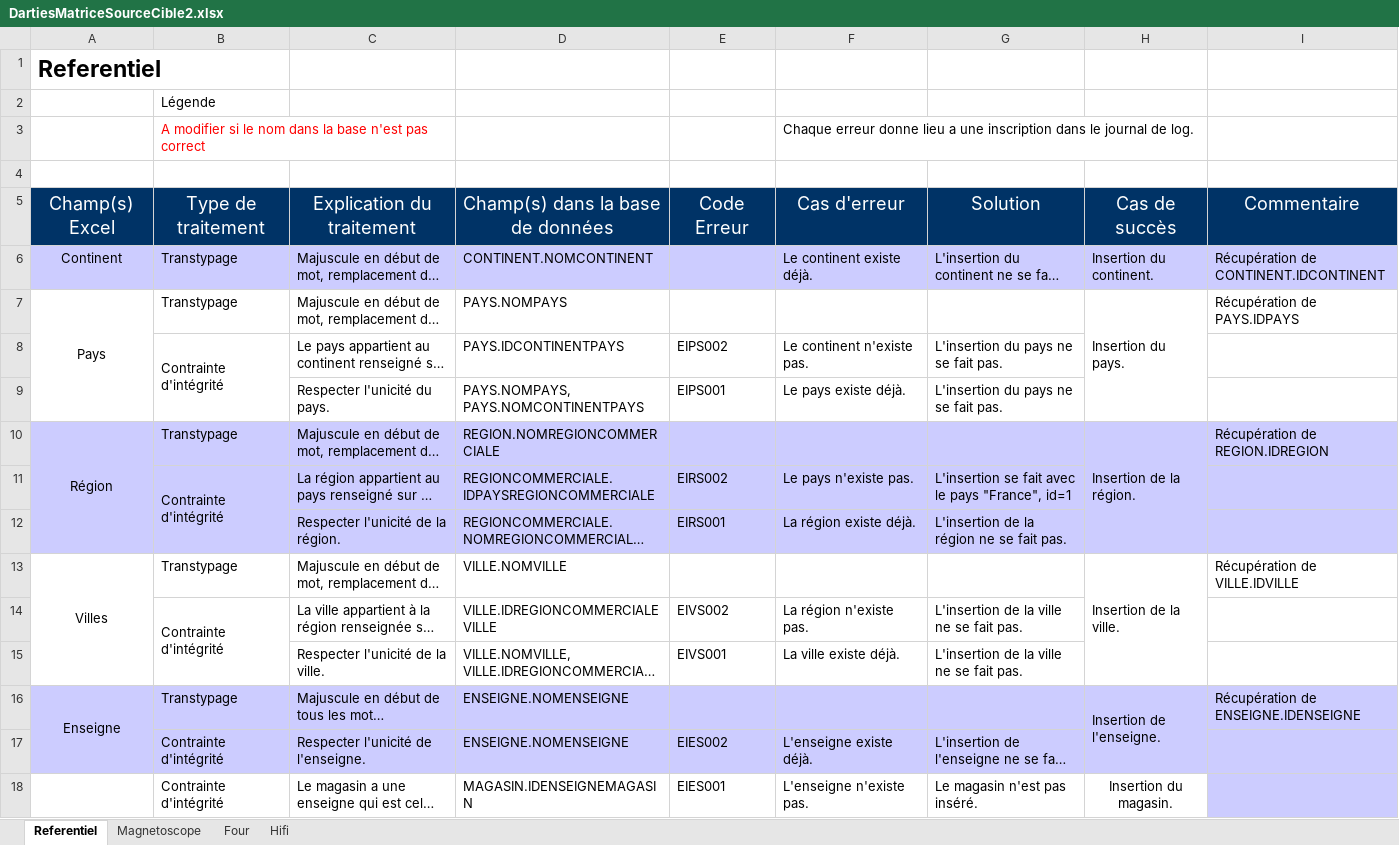
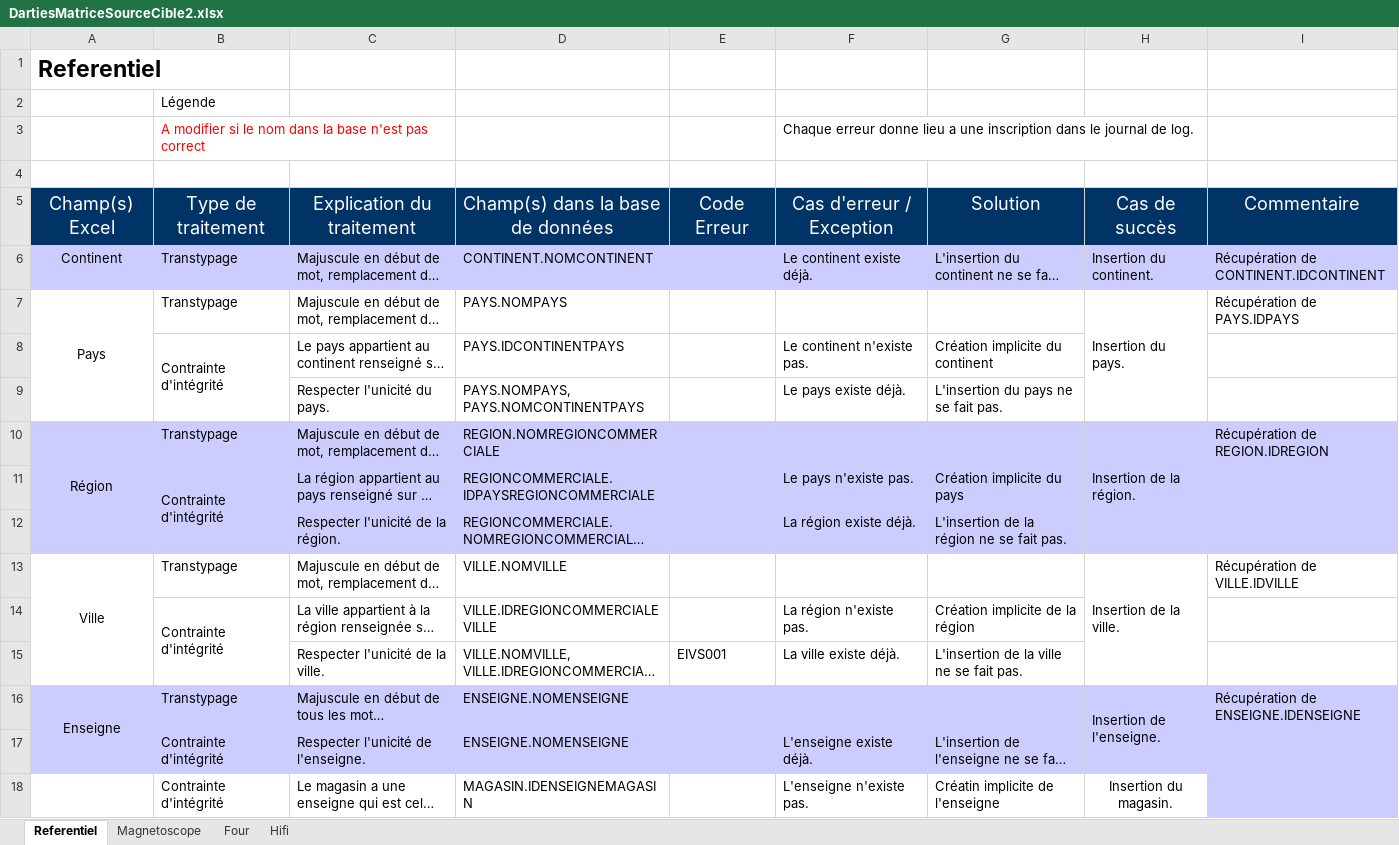
Before and after one commit to lobtec/dartiesgroupe2, an Excel workbook: ALIMENTATION/DartiesMatriceSourceCible2.xlsx, sheet Referentiel, drawn as a sheet; only a part is shown; long unchanged cells end in …; values as stored, in another font and other column widths than the file's, no borders; the diff covers the shown part only; the diff names each change by its address in the sheet, - before the commit and + after, or states it on an @@ line.

```diff
--- a/ALIMENTATION/DartiesMatriceSourceCible2.xlsx (sheet Referentiel)
+++ b/ALIMENTATION/DartiesMatriceSourceCible2.xlsx (sheet Referentiel)
-F5: Cas d'erreur
+F5: Cas d'erreur / Exception
-E8: EIPS002
+E8: (empty)
-G8: L'insertion du pays ne se fait pas.
+G8: Création implicite du continent
-E9: EIPS001
+E9: (empty)
-E11: EIRS002
+E11: (empty)
-G11: L'insertion se fait avec le pays "France", id=1
+G11: Création implicite du pays
-E12: EIRS001
+E12: (empty)
-A13: Villes
+A13: Ville
-E14: EIVS002
+E14: (empty)
-G14: L'insertion de la ville ne se fait pas.
+G14: Création implicite de la région
-E17: EIES002
+E17: (empty)
-E18: EIES001
+E18: (empty)
-G18: Le magasin n'est pas inséré.
+G18: Créatin implicite de l'enseigne
```
Also changed, not shown: 9 removed rows and 5 edited cells elsewhere in this sheet, sheet Hifi, sheet Magnetoscope, sheet Four, 1 other file.
